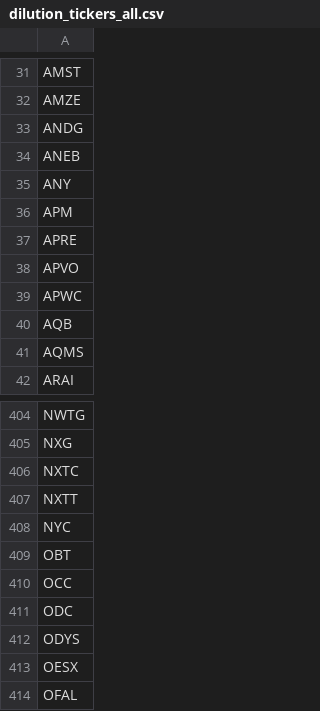
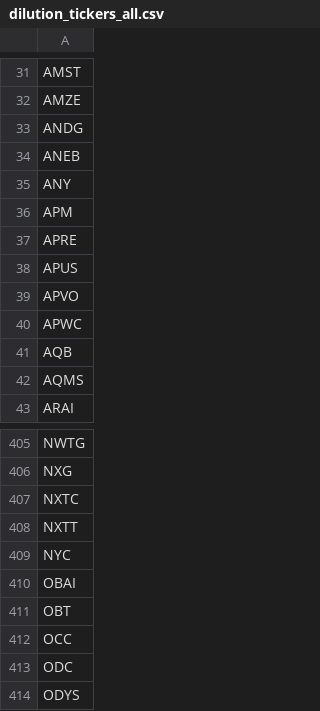
Before and after one commit to kerrychoe/dilution_scanner, a CSV file: dilution_tickers_all.csv, drawn as a sheet; only a part is shown, gaps mark what is left out; the shorter side is filled out with more unchanged rows; the diff names each change by its address in the sheet, - before the commit and + after, or states it on an @@ line.

```diff
--- a/dilution_tickers_all.csv
+++ b/dilution_tickers_all.csv
+row 38: APUS
+row 410: OBAI
```
Also changed, not shown: dilution_severity_events_all.csv, dilution_tickers_all_verbose.csv.
